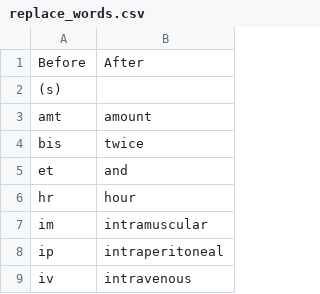
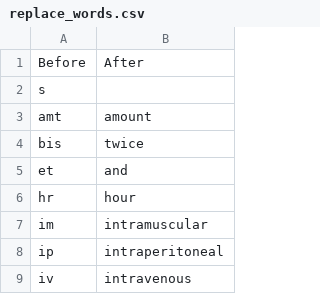
Before and after one commit to Public-Health-Scotland/dose_instruction_parser, a CSV file: di_parser/replace_words.csv, drawn as a sheet; only a part is shown.

Commit message:
remove brackets allow words in brackets picked up

```diff
--- a/di_parser/replace_words.csv
+++ b/di_parser/replace_words.csv
@@ -1,3 +1,3 @@
 Before,After
-(s),
+s,
 amt,amount
```
Also changed, not shown: 1 other file.
